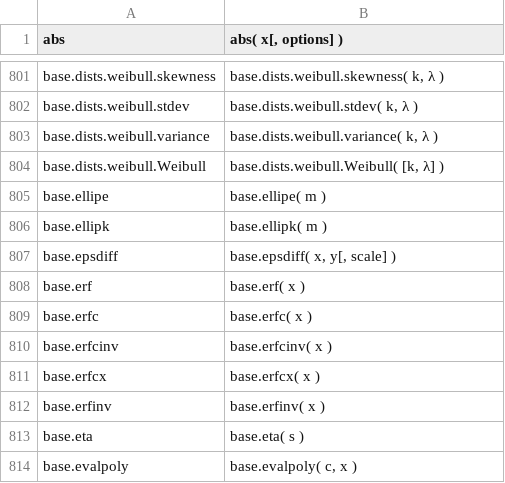
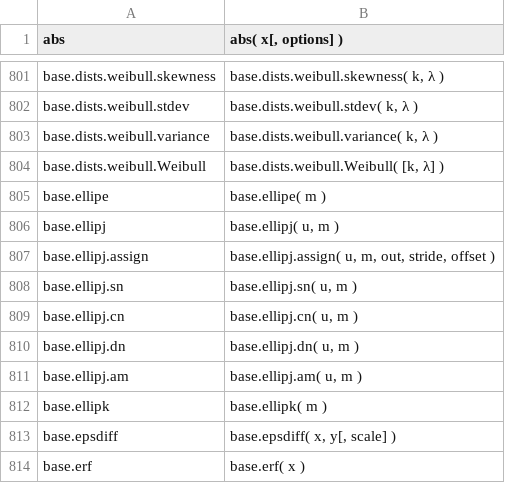
Before and after one commit to stdlib-js/repl, a CSV file: signature/data/data.csv, drawn as a sheet; only a part is shown, gaps mark what is left out; the shorter side is filled out with more unchanged rows; the diff names each change by its address in the sheet, - before the commit and + after, or states it on an @@ line.

```diff
--- a/signature/data/data.csv
+++ b/signature/data/data.csv
+row 806: base.ellipj | base.ellipj( u, m )
+row 807: base.ellipj.assign | base.ellipj.assign( u, m, out, stride, offset )
+row 808: base.ellipj.sn | base.ellipj.sn( u, m )
+row 809: base.ellipj.cn | base.ellipj.cn( u, m )
+row 810: base.ellipj.dn | base.ellipj.dn( u, m )
+row 811: base.ellipj.am | base.ellipj.am( u, m )
```
Also changed, not shown: info/data/data.csv, typed-signature/data/data.csv, 7 other files.
